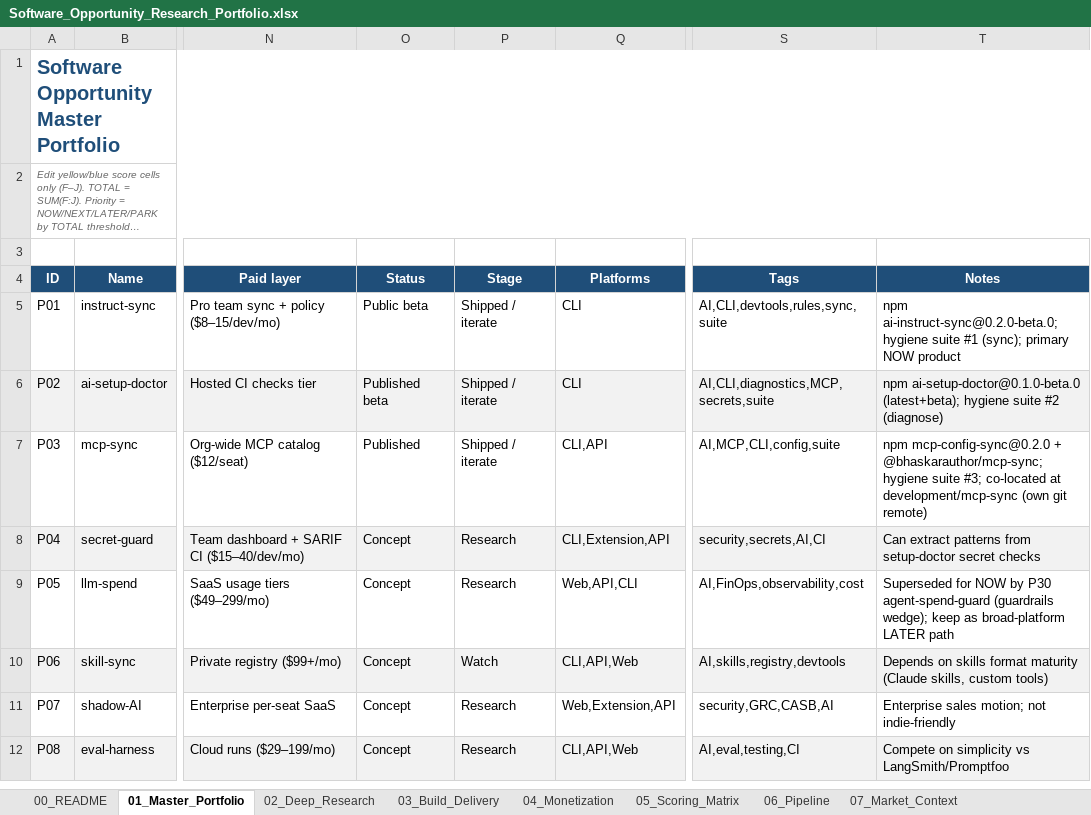
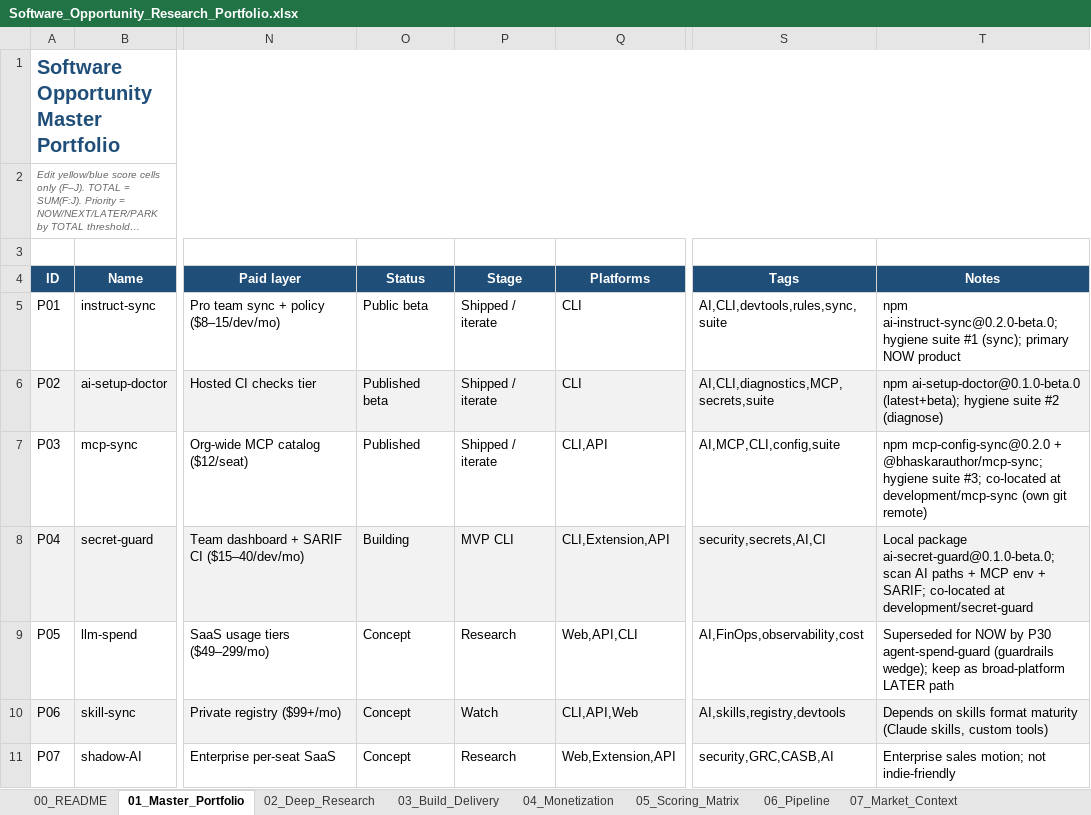
Before and after one commit to bhaskarpandey2708/ai-instruct-sync, an Excel workbook: Software_Opportunity_Research_Portfolio.xlsx, sheet 01_Master_Portfolio, drawn as a sheet; only a part is shown, gaps mark what is left out; the shorter side is filled out with more unchanged rows; long unchanged cells end in …; values as stored, in another font and other column widths than the file's, no borders; conditional formats not drawn; the diff names each change by its address in the sheet, - before the commit and + after, or states it on an @@ line.

Commit message:
feat(secret-guard): P04 MVP — AI-path secrets scan CLI
Zero-dep scanner for CLAUDE.md, .cursor/rules, MCP env, .env.example
with redacted findings, --json/--sarif, and pre-commit exit codes.
Patterns specialized from setup-doctor; suite maps updated.

```diff
--- a/Software_Opportunity_Research_Portfolio.xlsx (sheet 01_Master_Portfolio)
+++ b/Software_Opportunity_Research_Portfolio.xlsx (sheet 01_Master_Portfolio)
-O8 (Status): Concept
+O8 (Status): Building
-P8 (Stage): Research
+P8 (Stage): MVP CLI
-T8 (Notes): Can extract patterns from setup-doctor secret checks
+T8 (Notes): Local package ai-secret-guard@0.1.0-beta.0; scan AI paths + MCP env + SARIF; co-located at development/secret-guard
```
Also changed, not shown: sheet 06_Pipeline, 26 other files.
